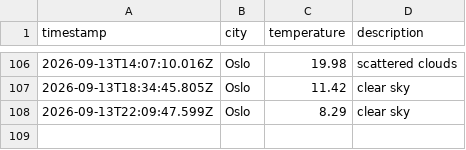
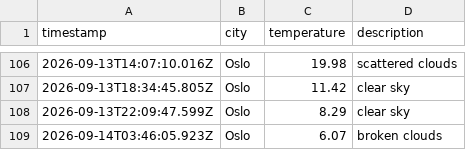
Before and after one commit to jtaiwo1/weather_data_ops, a CSV file: data/weather_log.csv, drawn as a sheet; only a part is shown, gaps mark what is left out.

```diff
--- a/data/weather_log.csv
+++ b/data/weather_log.csv
@@ -108 +108,2 @@ timestamp,city,temperature,description
 2026-09-13T22:09:47.599Z,Oslo,8.29,clear sky
+2026-09-14T03:46:05.923Z,Oslo,6.07,broken clouds
```
Also changed, not shown: 1 other file.
